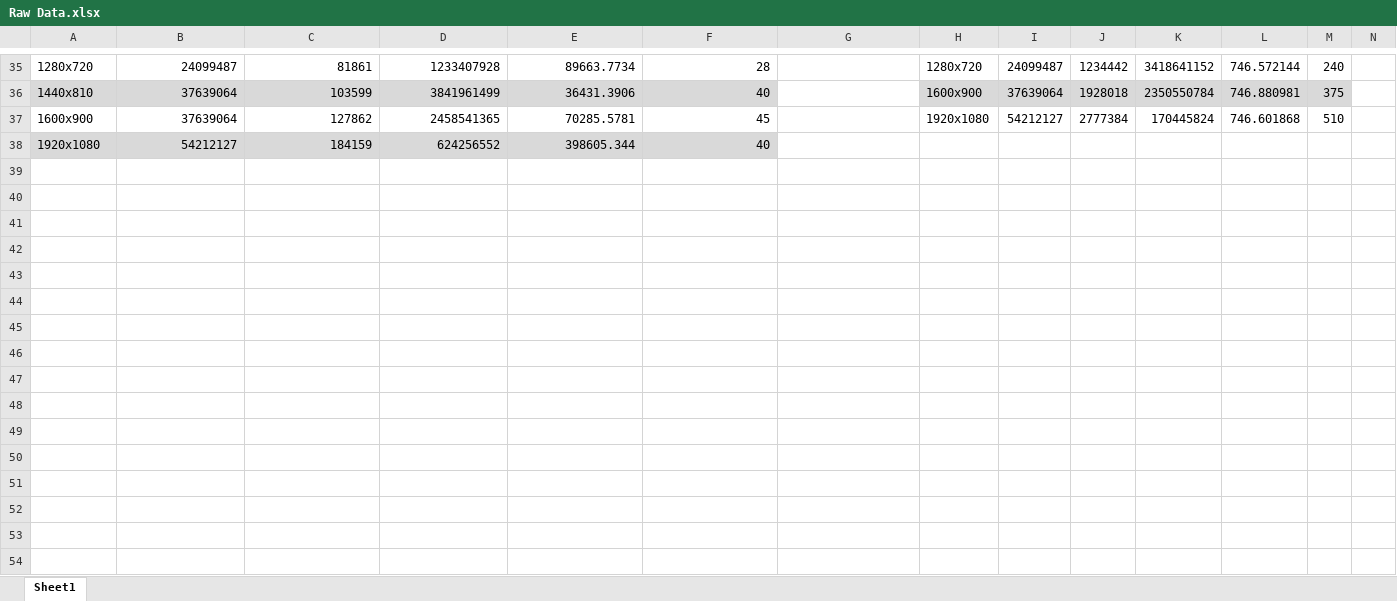
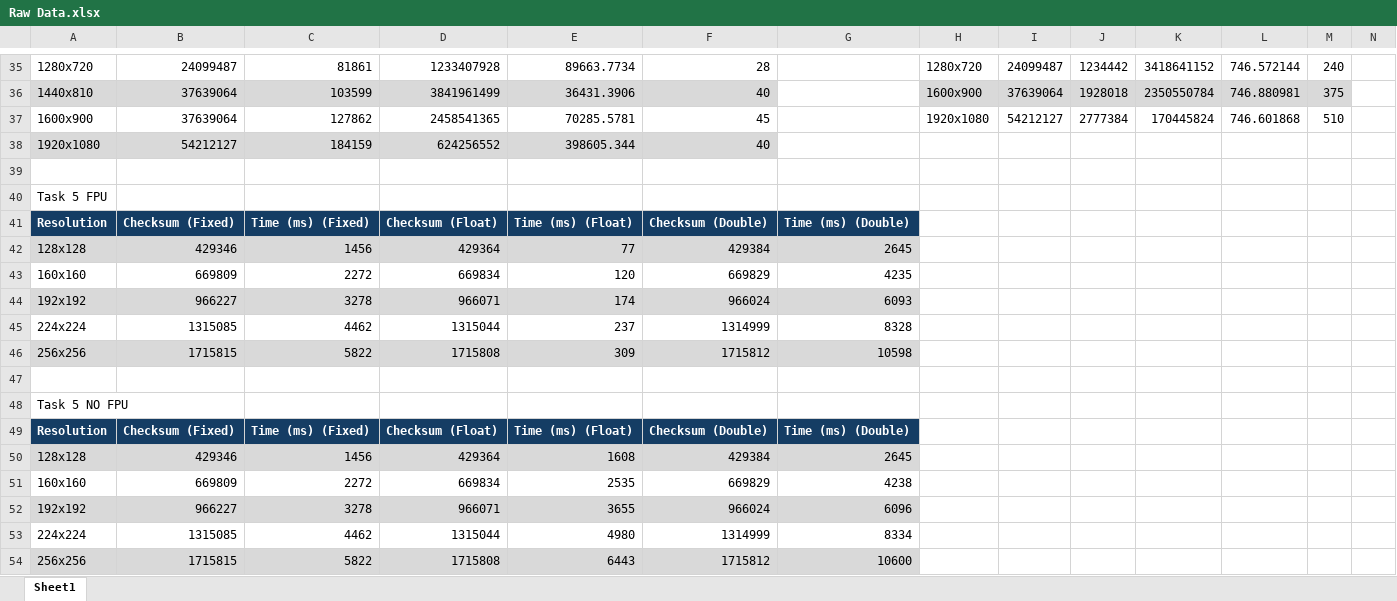
Before and after one commit to RostonSmith/EEE3096S-2025-Group_98, an Excel workbook: EEE3096S SMTROS022 Pracs/Prac 3/Misc/Raw Data.xlsx, sheet Sheet1, drawn as a sheet; only a part is shown, gaps mark what is left out; values as stored, in another font and other column widths than the file's, no borders; rows hold the shown columns only; the diff names each change by its address in the sheet, - before the commit and + after, or states it on an @@ line.

Commit message:
Task 5 Complete and Task 7 Initial based on Task 1

```diff
--- a/EEE3096S SMTROS022 Pracs/Prac 3/Misc/Raw Data.xlsx (sheet Sheet1)
+++ b/EEE3096S SMTROS022 Pracs/Prac 3/Misc/Raw Data.xlsx (sheet Sheet1)
+row 39: (empty)
+row 40: Task 5 FPU
+row 41: Resolution | Checksum (Fixed) | Time (ms) (Fixed) | Checksum (Float) | Time (ms) (Float) | Checksum (Double) | Time (ms) (Double)
+row 42: 128x128 | 429346 | 1456 | 429364 | 77 | 429384 | 2645
+row 43: 160x160 | 669809 | 2272 | 669834 | 120 | 669829 | 4235
+row 44: 192x192 | 966227 | 3278 | 966071 | 174 | 966024 | 6093
+row 45: 224x224 | 1315085 | 4462 | 1315044 | 237 | 1314999 | 8328
+row 46: 256x256 | 1715815 | 5822 | 1715808 | 309 | 1715812 | 10598
+row 47: (empty)
+row 48: Task 5 NO FPU
+row 49: Resolution | Checksum (Fixed) | Time (ms) (Fixed) | Checksum (Float) | Time (ms) (Float) | Checksum (Double) | Time (ms) (Double)
+row 50: 128x128 | 429346 | 1456 | 429364 | 1608 | 429384 | 2645
+row 51: 160x160 | 669809 | 2272 | 669834 | 2535 | 669829 | 4238
+row 52: 192x192 | 966227 | 3278 | 966071 | 3655 | 966024 | 6096
+row 53: 224x224 | 1315085 | 4462 | 1315044 | 4980 | 1314999 | 8334
+row 54: 256x256 | 1715815 | 5822 | 1715808 | 6443 | 1715812 | 10600
```
Also changed, not shown: 51 other files.
